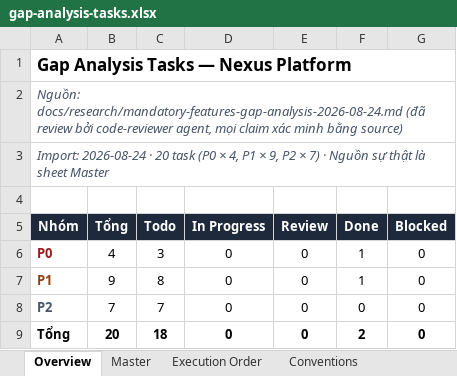
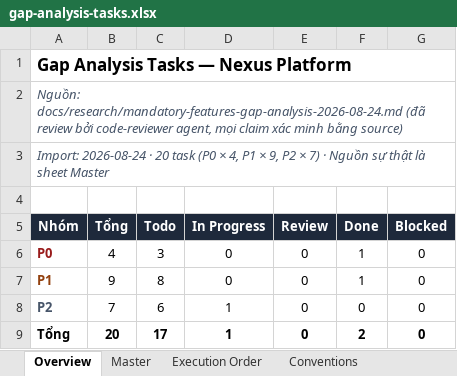
Before and after one commit to NEXUS-FOR-STARTUP/nexus-platform, an Excel workbook: tasks/gap-analysis-tasks.xlsx, sheet Overview, drawn as a sheet; values as stored, in another font and other column widths than the file's, no borders; the diff names each change by its address in the sheet, - before the commit and + after, or states it on an @@ line.

```diff
--- a/tasks/gap-analysis-tasks.xlsx (sheet Overview)
+++ b/tasks/gap-analysis-tasks.xlsx (sheet Overview)
-C8 (Todo): 7
+C8 (Todo): 6
-D8:D9 (In Progress): 0
+D8:D9 (In Progress): 1
-C9 (Todo): 18
+C9 (Todo): 17
```
Also changed, not shown: sheet Master, 13 other files.
